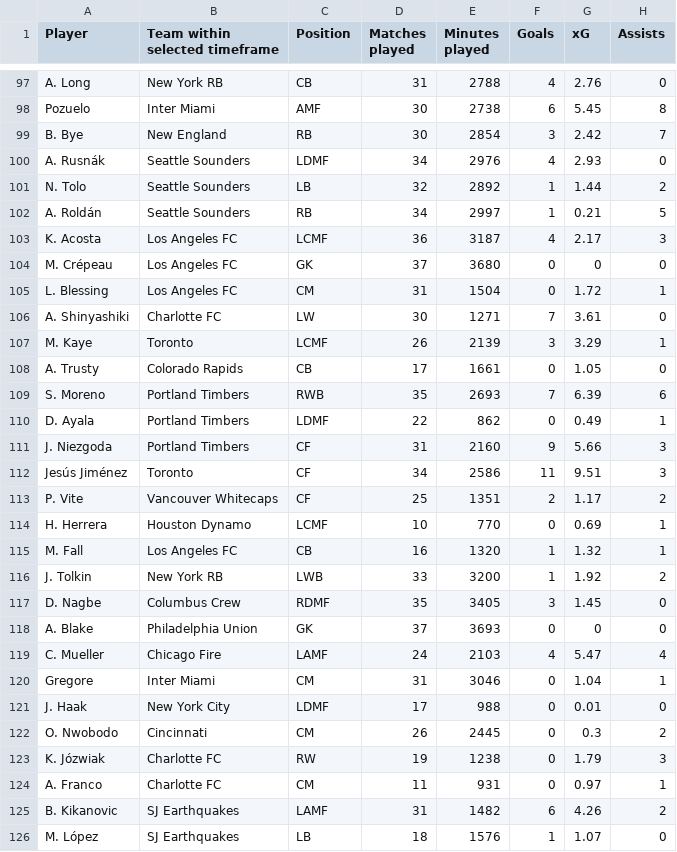
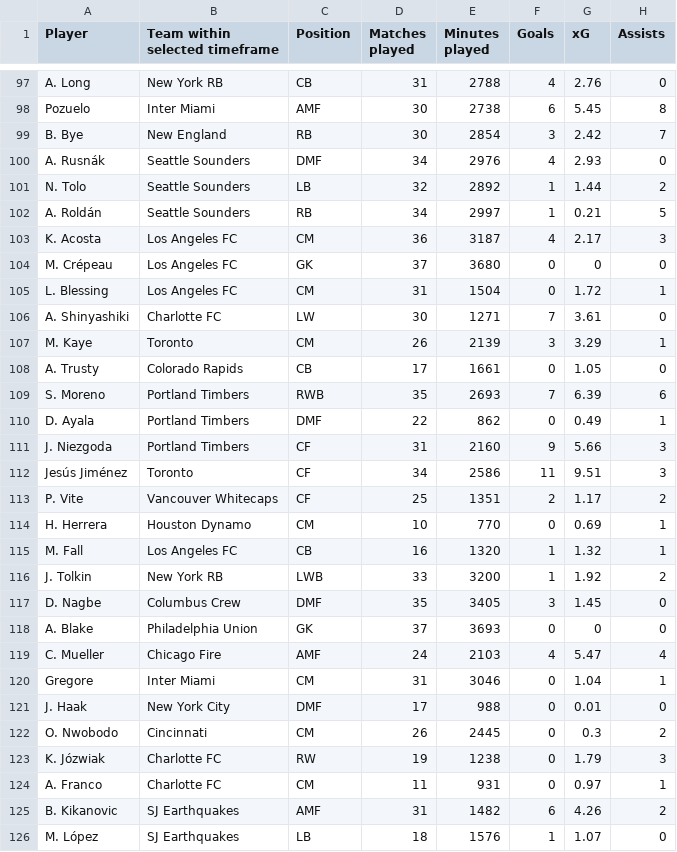
Before and after one commit to patrickbardsley/MLS_2022Project, a CSV file: MLS_performance_data_22_experiment.csv, drawn as a sheet; only a part is shown, gaps mark what is left out; the diff covers the shown part only; the diff names each change by its address in the sheet, - before the commit and + after, or states it on an @@ line.

```diff
--- a/MLS_performance_data_22_experiment.csv
+++ b/MLS_performance_data_22_experiment.csv
-C100 (Position): LDMF
+C100 (Position): DMF
-C103 (Position): LCMF
+C103 (Position): CM
-C107 (Position): LCMF
+C107 (Position): CM
-C110 (Position): LDMF
+C110 (Position): DMF
-C114 (Position): LCMF
+C114 (Position): CM
-C117 (Position): RDMF
+C117 (Position): DMF
-C119 (Position): LAMF
+C119 (Position): AMF
-C121 (Position): LDMF
+C121 (Position): DMF
-C125 (Position): LAMF
+C125 (Position): AMF
```
Also changed, not shown: 95 edited cells elsewhere in this file, 1 other file.
